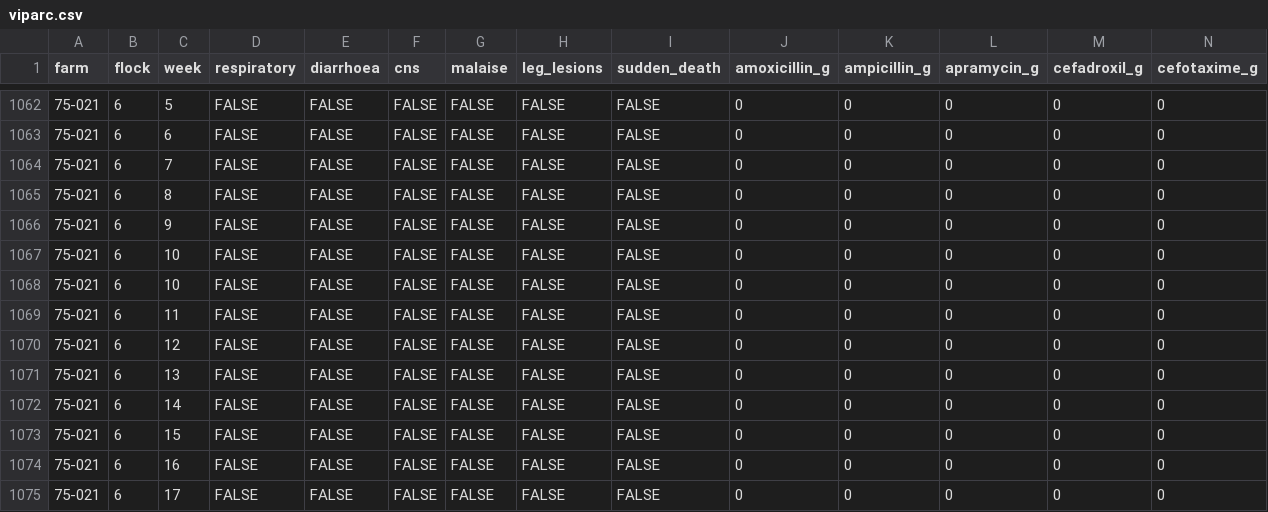
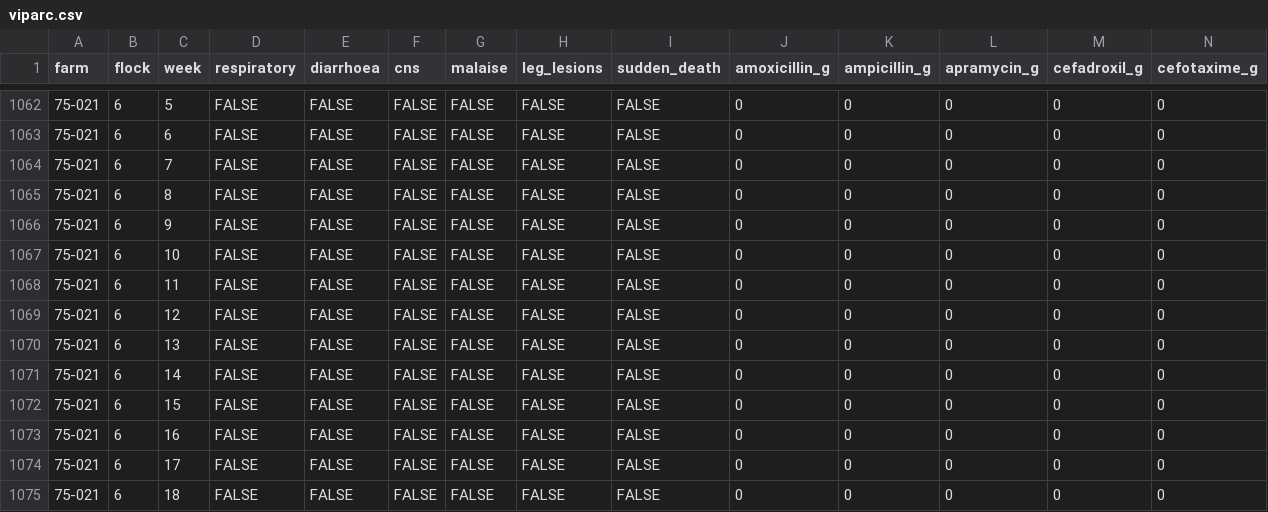
Before and after one commit to viparc/clires_data, a CSV file: data/viparc.csv, drawn as a sheet; only a part is shown, gaps mark what is left out; the shorter side is filled out with more unchanged rows; rows hold the shown columns only; the diff names each change by its address in the sheet, - before the commit and + after, or states it on an @@ line.

Commit message:
Regenerating the data set

```diff
--- a/data/viparc.csv
+++ b/data/viparc.csv
-row 1068: 75-021 | 6 | 10 | FALSE | FALSE | FALSE | FALSE | FALSE | FALSE | 0 | 0 | 0 | 0 | 0
```
Also changed, not shown: 2 other files.
